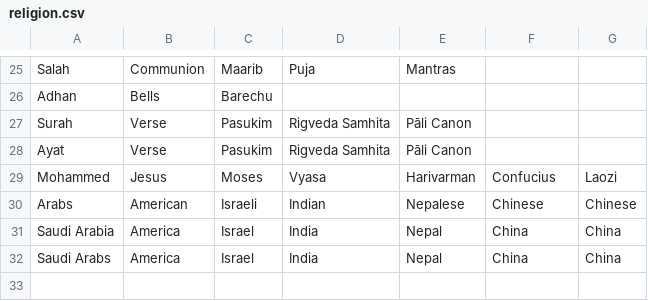
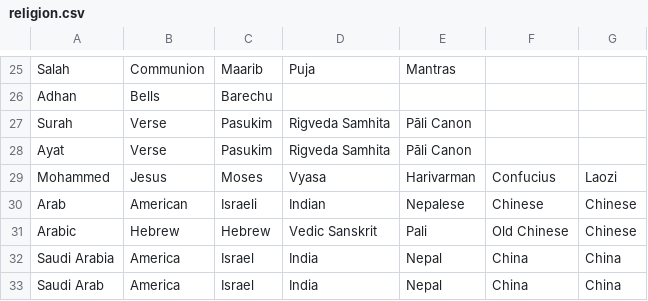
Before and after one commit to akashsara/debiasing-language-models, a CSV file: word_lists/religion.csv, drawn as a sheet; only a part is shown, gaps mark what is left out.

```diff
--- a/word_lists/religion.csv
+++ b/word_lists/religion.csv
@@ -29,4 +29,5 @@ Ayat,Verse,Pasukim,Rigveda Samhita,Pāli Canon,,
 Mohammed,Jesus,Moses,Vyasa,Harivarman,Confucius,Laozi
-Arabs,American,Israeli,Indian,Nepalese,Chinese,Chinese
+Arab,American,Israeli,Indian,Nepalese,Chinese,Chinese
+Arabic,Hebrew,Hebrew,Vedic Sanskrit,Pali,Old Chinese,Chinese
 Saudi Arabia,America,Israel,India,Nepal,China,China
-Saudi Arabs,America,Israel,India,Nepal,China,China
+Saudi Arab,America,Israel,India,Nepal,China,China
```
Also changed, not shown: data/column_based_gender_data.csv, word_lists/races.csv, 3 other files.
